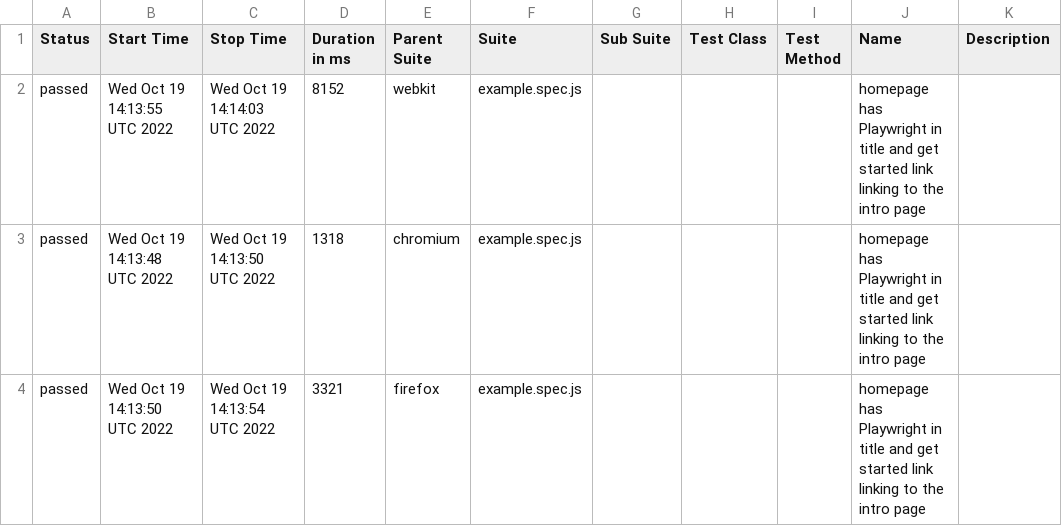
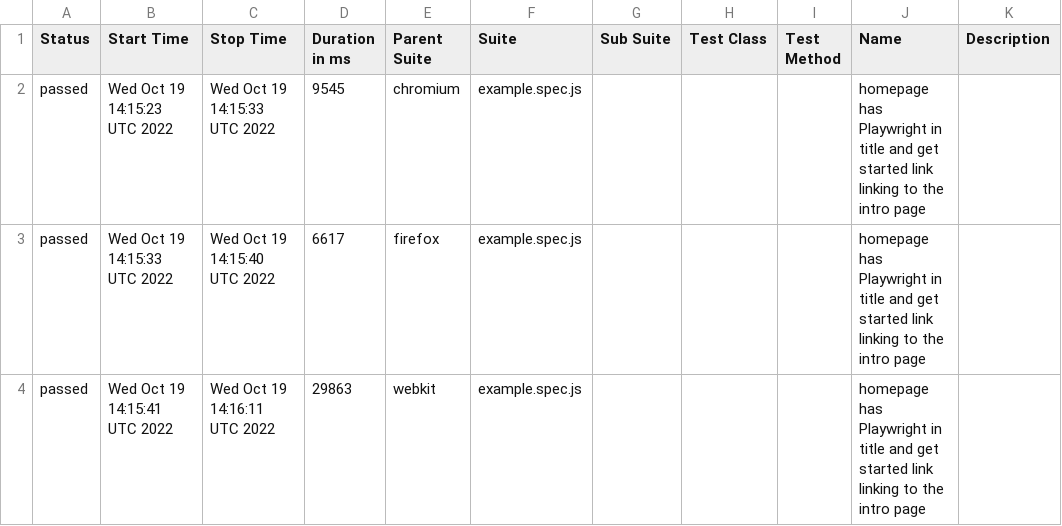
Before and after one commit to ValeriiMandryka/Boilerplate-Playwright-Allure-PlaywrightReport-Docker, a CSV file: data/suites.csv, drawn as a sheet.

```diff
--- a/data/suites.csv
+++ b/data/suites.csv
@@ -1,4 +1,4 @@
 "Status","Start Time","Stop Time","Duration in ms","Parent Suite","Suite","Sub Suite","Test Class","Test Method","Name","Description"
-"passed","Wed Oct 19 14:13:55 UTC 2022","Wed Oct 19 14:14:03 UTC 2022","8152","webkit","example.spec.js","","","","homepage has Playwright in title and get started link linking to the intro page",""
-"passed","Wed Oct 19 14:13:48 UTC 2022","Wed Oct 19 14:13:50 UTC 2022","1318","chromium","example.spec.js","","","","homepage has Playwright in title and get started link linking to the intro page",""
-"passed","Wed Oct 19 14:13:50 UTC 2022","Wed Oct 19 14:13:54 UTC 2022","3321","firefox","example.spec.js","","","","homepage has Playwright in title and get started link linking to the intro page",""
+"passed","Wed Oct 19 14:15:23 UTC 2022","Wed Oct 19 14:15:33 UTC 2022","9545","chromium","example.spec.js","","","","homepage has Playwright in title and get started link linking to the intro page",""
+"passed","Wed Oct 19 14:15:33 UTC 2022","Wed Oct 19 14:15:40 UTC 2022","6617","firefox","example.spec.js","","","","homepage has Playwright in title and get started link linking to the intro page",""
+"passed","Wed Oct 19 14:15:41 UTC 2022","Wed Oct 19 14:16:11 UTC 2022","29863","webkit","example.spec.js","","","","homepage has Playwright in title and get started link linking to the intro page",""
```
Also changed, not shown: 19 other files.
